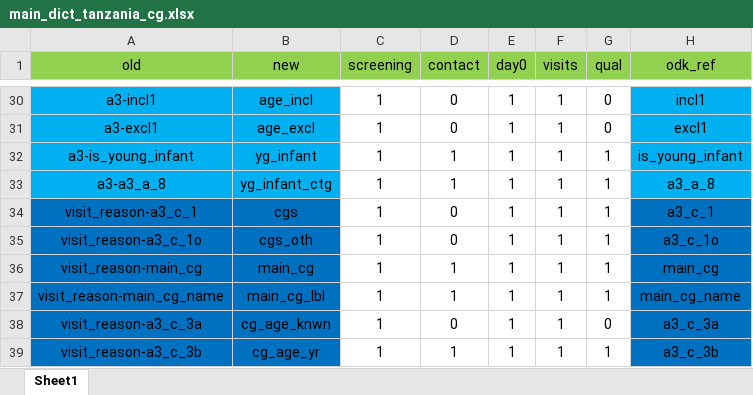
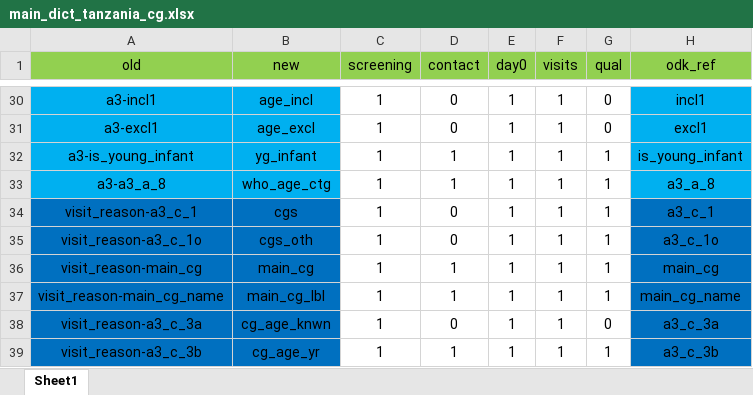
Before and after one commit to SwissTPH/timci, an Excel workbook: inst/extdata/main_dict_tanzania_cg.xlsx, sheet Sheet1, drawn as a sheet; only a part is shown, gaps mark what is left out; values as stored, in another font and other column widths than the file's, no borders; the diff names each change by its address in the sheet, - before the commit and + after, or states it on an @@ line.

Commit message:
Refactoring of screening/Day 0 checks

```diff
--- a/inst/extdata/main_dict_tanzania_cg.xlsx (sheet Sheet1)
+++ b/inst/extdata/main_dict_tanzania_cg.xlsx (sheet Sheet1)
-B33 (new): yg_infant_ctg
+B33 (new): who_age_ctg
```
Also changed, not shown: inst/extdata/main_dict_india.xlsx, inst/extdata/main_dict_kenya.xlsx, 28 other files.
